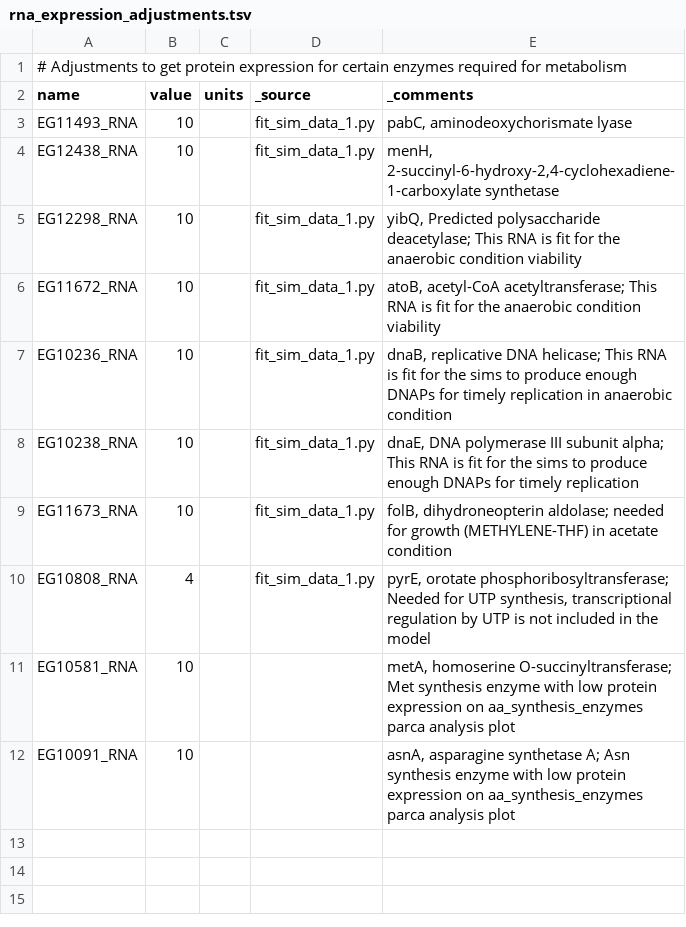
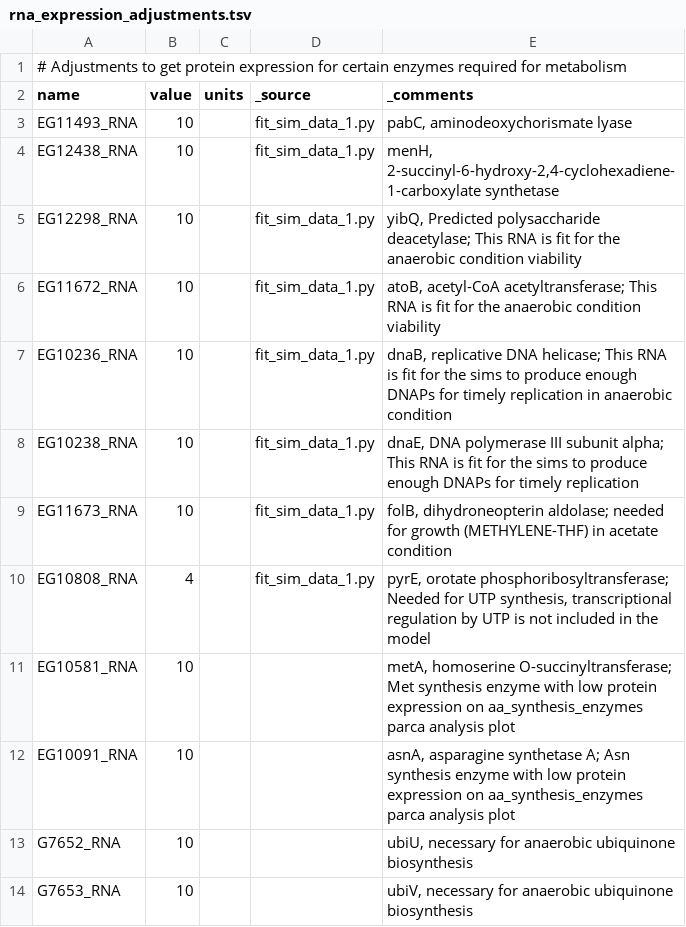
Before and after one commit to CovertLab/vEcoli, a TSV file: reconstruction/ecoli/flat/adjustments/rna_expression_adjustments.tsv, drawn as a sheet; the diff names each change by its address in the sheet, - before the commit and + after, or states it on an @@ line.

Commit message:
Increase expression of TU essential for anaerobic ubiquinone biosynthesis

```diff
--- a/reconstruction/ecoli/flat/adjustments/rna_expression_adjustments.tsv
+++ b/reconstruction/ecoli/flat/adjustments/rna_expression_adjustments.tsv
+row 13: G7652_RNA | 10 |  |  | ubiU, necessary for anaerobic ubiquinone biosynthesis
+row 14: G7653_RNA | 10 |  |  | ubiV, necessary for anaerobic ubiquinone biosynthesis
```
